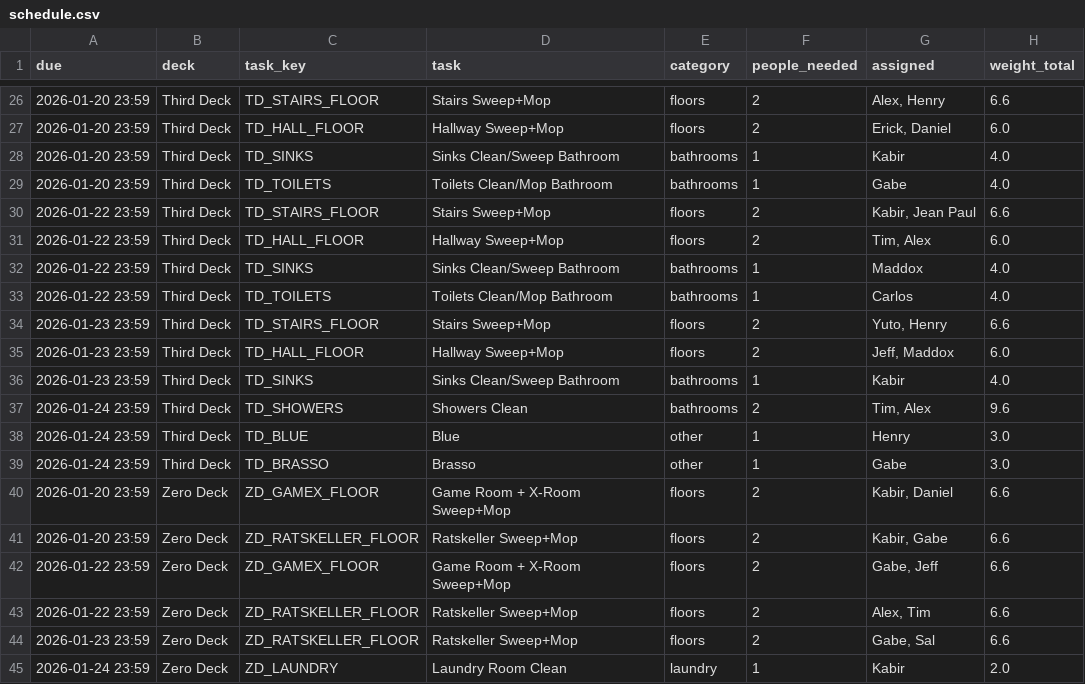
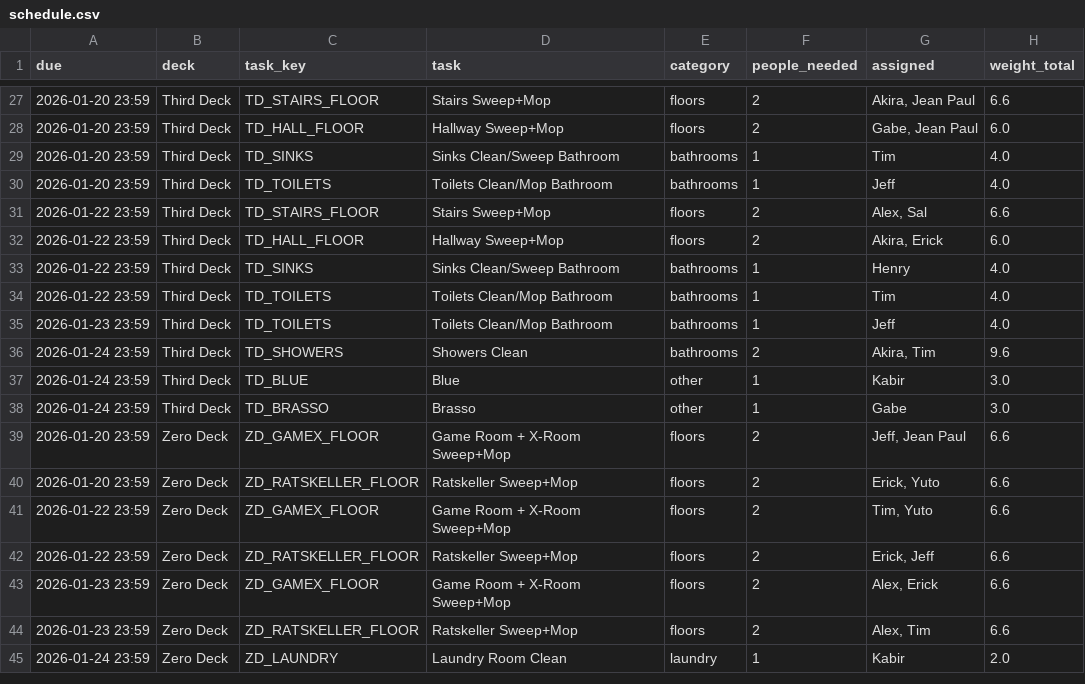
Before and after one commit to rambones101/House-Duties-Script, a CSV file: schedule.csv, drawn as a sheet; only a part is shown, gaps mark what is left out; the diff covers the shown part only.

```diff
--- a/schedule.csv
+++ b/schedule.csv
@@ -26,20 +27,19 @@ due,deck,task_key,task,category,people_needed,assigned,weight_total
-2026-01-20 23:59,Third Deck,TD_STAIRS_FLOOR,Stairs Sweep+Mop,floors,2,"Alex, Henry",6.6
-2026-01-20 23:59,Third Deck,TD_HALL_FLOOR,Hallway Sweep+Mop,floors,2,"Erick, Daniel",6.0
-2026-01-20 23:59,Third Deck,TD_SINKS,Sinks Clean/Sweep Bathroom,bathrooms,1,Kabir,4.0
-2026-01-20 23:59,Third Deck,TD_TOILETS,Toilets Clean/Mop Bathroom,bathrooms,1,Gabe,4.0
-2026-01-22 23:59,Third Deck,TD_STAIRS_FLOOR,Stairs Sweep+Mop,floors,2,"Kabir, Jean Paul",6.6
-2026-01-22 23:59,Third Deck,TD_HALL_FLOOR,Hallway Sweep+Mop,floors,2,"Tim, Alex",6.0
-2026-01-22 23:59,Third Deck,TD_SINKS,Sinks Clean/Sweep Bathroom,bathrooms,1,Maddox,4.0
-2026-01-22 23:59,Third Deck,TD_TOILETS,Toilets Clean/Mop Bathroom,bathrooms,1,Carlos,4.0
-2026-01-23 23:59,Third Deck,TD_STAIRS_FLOOR,Stairs Sweep+Mop,floors,2,"Yuto, Henry",6.6
-2026-01-23 23:59,Third Deck,TD_HALL_FLOOR,Hallway Sweep+Mop,floors,2,"Jeff, Maddox",6.0
-2026-01-23 23:59,Third Deck,TD_SINKS,Sinks Clean/Sweep Bathroom,bathrooms,1,Kabir,4.0
-2026-01-24 23:59,Third Deck,TD_SHOWERS,Showers Clean,bathrooms,2,"Tim, Alex",9.6
-2026-01-24 23:59,Third Deck,TD_BLUE,Blue,other,1,Henry,3.0
+2026-01-20 23:59,Third Deck,TD_STAIRS_FLOOR,Stairs Sweep+Mop,floors,2,"Akira, Jean Paul",6.6
+2026-01-20 23:59,Third Deck,TD_HALL_FLOOR,Hallway Sweep+Mop,floors,2,"Gabe, Jean Paul",6.0
+2026-01-20 23:59,Third Deck,TD_SINKS,Sinks Clean/Sweep Bathroom,bathrooms,1,Tim,4.0
+2026-01-20 23:59,Third Deck,TD_TOILETS,Toilets Clean/Mop Bathroom,bathrooms,1,Jeff,4.0
+2026-01-22 23:59,Third Deck,TD_STAIRS_FLOOR,Stairs Sweep+Mop,floors,2,"Alex, Sal",6.6
+2026-01-22 23:59,Third Deck,TD_HALL_FLOOR,Hallway Sweep+Mop,floors,2,"Akira, Erick",6.0
+2026-01-22 23:59,Third Deck,TD_SINKS,Sinks Clean/Sweep Bathroom,bathrooms,1,Henry,4.0
+2026-01-22 23:59,Third Deck,TD_TOILETS,Toilets Clean/Mop Bathroom,bathrooms,1,Tim,4.0
+2026-01-23 23:59,Third Deck,TD_TOILETS,Toilets Clean/Mop Bathroom,bathrooms,1,Jeff,4.0
+2026-01-24 23:59,Third Deck,TD_SHOWERS,Showers Clean,bathrooms,2,"Akira, Tim",9.6
+2026-01-24 23:59,Third Deck,TD_BLUE,Blue,other,1,Kabir,3.0
 2026-01-24 23:59,Third Deck,TD_BRASSO,Brasso,other,1,Gabe,3.0
-2026-01-20 23:59,Zero Deck,ZD_GAMEX_FLOOR,Game Room + X-Room Sweep+Mop,floors,2,"Kabir, Daniel",6.6
-2026-01-20 23:59,Zero Deck,ZD_RATSKELLER_FLOOR,Ratskeller Sweep+Mop,floors,2,"Kabir, Gabe",6.6
-2026-01-22 23:59,Zero Deck,ZD_GAMEX_FLOOR,Game Room + X-Room Sweep+Mop,floors,2,"Gabe, Jeff",6.6
-2026-01-22 23:59,Zero Deck,ZD_RATSKELLER_FLOOR,Ratskeller Sweep+Mop,floors,2,"Alex, Tim",6.6
-2026-01-23 23:59,Zero Deck,ZD_RATSKELLER_FLOOR,Ratskeller Sweep+Mop,floors,2,"Gabe, Sal",6.6
+2026-01-20 23:59,Zero Deck,ZD_GAMEX_FLOOR,Game Room + X-Room Sweep+Mop,floors,2,"Jeff, Jean Paul",6.6
+2026-01-20 23:59,Zero Deck,ZD_RATSKELLER_FLOOR,Ratskeller Sweep+Mop,floors,2,"Erick, Yuto",6.6
+2026-01-22 23:59,Zero Deck,ZD_GAMEX_FLOOR,Game Room + X-Room Sweep+Mop,floors,2,"Tim, Yuto",6.6
+2026-01-22 23:59,Zero Deck,ZD_RATSKELLER_FLOOR,Ratskeller Sweep+Mop,floors,2,"Erick, Jeff",6.6
+2026-01-23 23:59,Zero Deck,ZD_GAMEX_FLOOR,Game Room + X-Room Sweep+Mop,floors,2,"Alex, Erick",6.6
+2026-01-23 23:59,Zero Deck,ZD_RATSKELLER_FLOOR,Ratskeller Sweep+Mop,floors,2,"Alex, Tim",6.6
 2026-01-24 23:59,Zero Deck,ZD_LAUNDRY,Laundry Room Clean,laundry,1,Kabir,2.0
```
Also changed, not shown: 1 added row and 31 edited cells elsewhere in this file, 4 other files.
